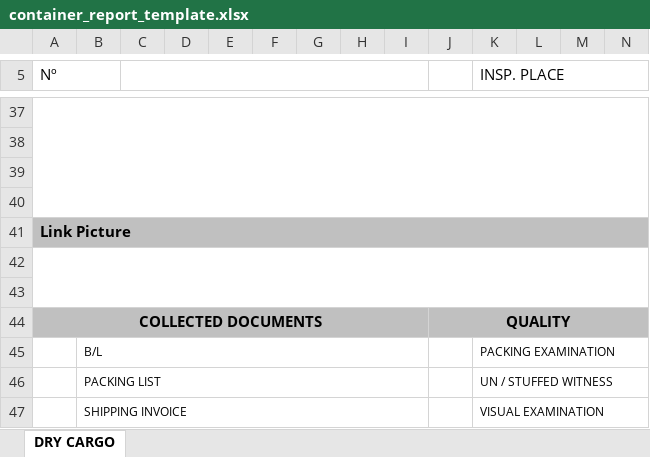
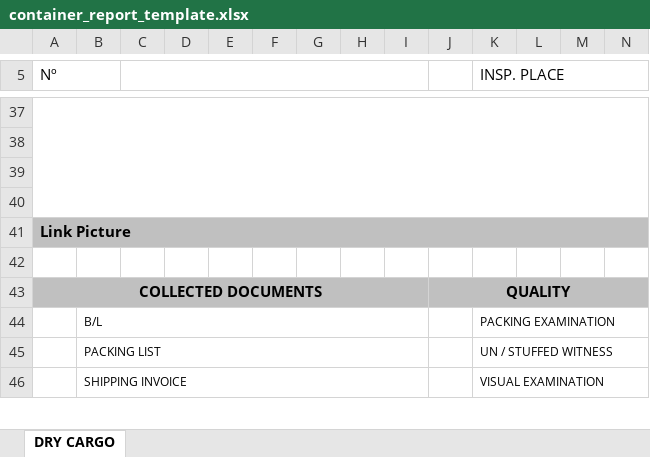
Before and after one commit to aaronavila9530-arch/erp-som, an Excel workbook: backend_api/templates/container_report_template.xlsx, sheet DRY CARGO, drawn as a sheet; only a part is shown, gaps mark what is left out; values as stored, in another font and other column widths than the file's, no borders; charts and pictures not drawn; rows hold the shown columns only; the diff names each change by its address in the sheet, - before the commit and + after, or states it on an @@ line.

```diff
--- a/backend_api/templates/container_report_template.xlsx (sheet DRY CARGO)
+++ b/backend_api/templates/container_report_template.xlsx (sheet DRY CARGO)
-A42:AJ43 merged
-row 43: (empty)
```
Also changed, not shown: charts or pictures, 1 other file.
